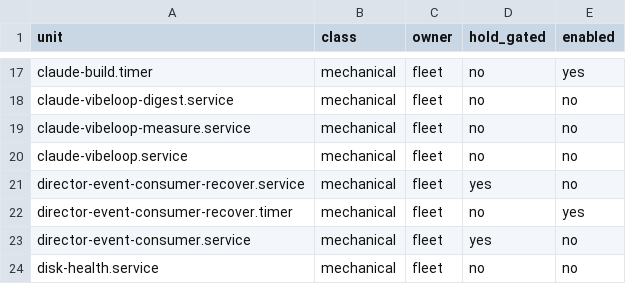
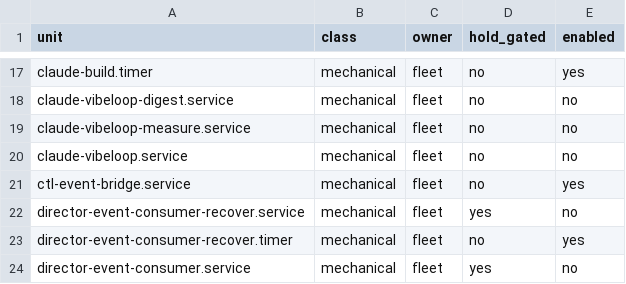
Before and after one commit to j0yen/dotfiles, a TSV file: .config/fleet/timers.tsv, drawn as a sheet; only a part is shown, gaps mark what is left out; the shorter side is filled out with more unchanged rows; the diff names each change by its address in the sheet, - before the commit and + after, or states it on an @@ line.

Commit message:
tests: ctl-event-route uses the canonical ledger stubs (wm-asks, asks-view); timers.tsv row for ctl-event-bridge.service (A1307)

```diff
--- a/.config/fleet/timers.tsv
+++ b/.config/fleet/timers.tsv
+row 21: ctl-event-bridge.service | mechanical | fleet | no | yes
```
Also changed, not shown: 1 other file.
